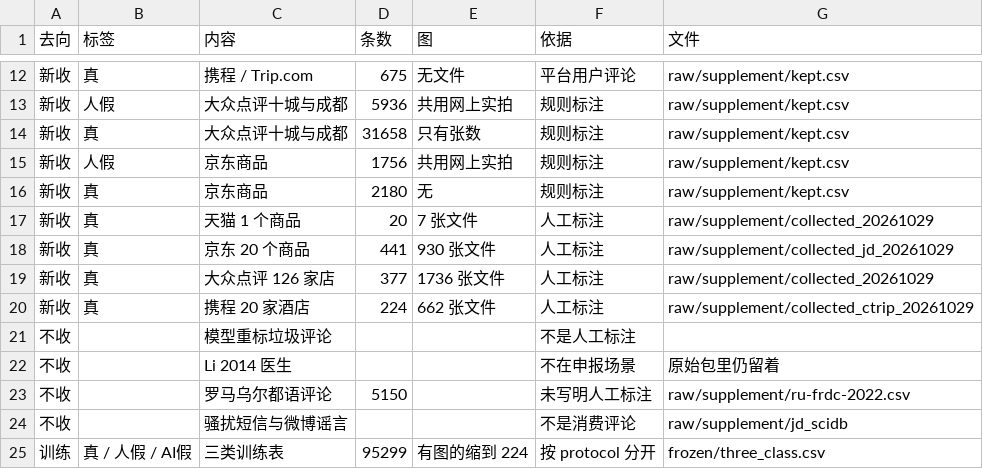
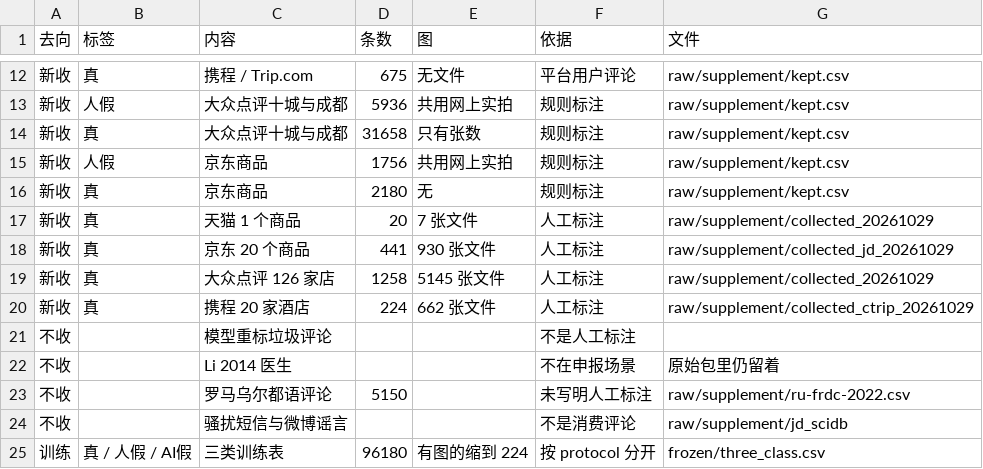
Before and after one commit to Griseo-B/multimodal-fake-review-detection, a CSV file: data/catalog.csv, drawn as a sheet; only a part is shown, gaps mark what is left out.

```diff
--- a/data/catalog.csv
+++ b/data/catalog.csv
@@ -18,3 +18,3 @@
 新收,真,京东 20 个商品,441,930 张文件,人工标注,raw/supplement/collected_jd_20261029
-新收,真,大众点评 126 家店,377,1736 张文件,人工标注,raw/supplement/collected_20261029
+新收,真,大众点评 126 家店,1258,5145 张文件,人工标注,raw/supplement/collected_20261029
 新收,真,携程 20 家酒店,224,662 张文件,人工标注,raw/supplement/collected_ctrip_20261029
@@ -24,2 +24,2 @@
 不收,,骚扰短信与微博谣言,,,不是消费评论,raw/supplement/jd_scidb
-训练,真 / 人假 / AI假,三类训练表,95299,有图的缩到 224,按 protocol 分开,frozen/three_class.csv
+训练,真 / 人假 / AI假,三类训练表,96180,有图的缩到 224,按 protocol 分开,frozen/three_class.csv
```
Also changed, not shown: 23 other files.
